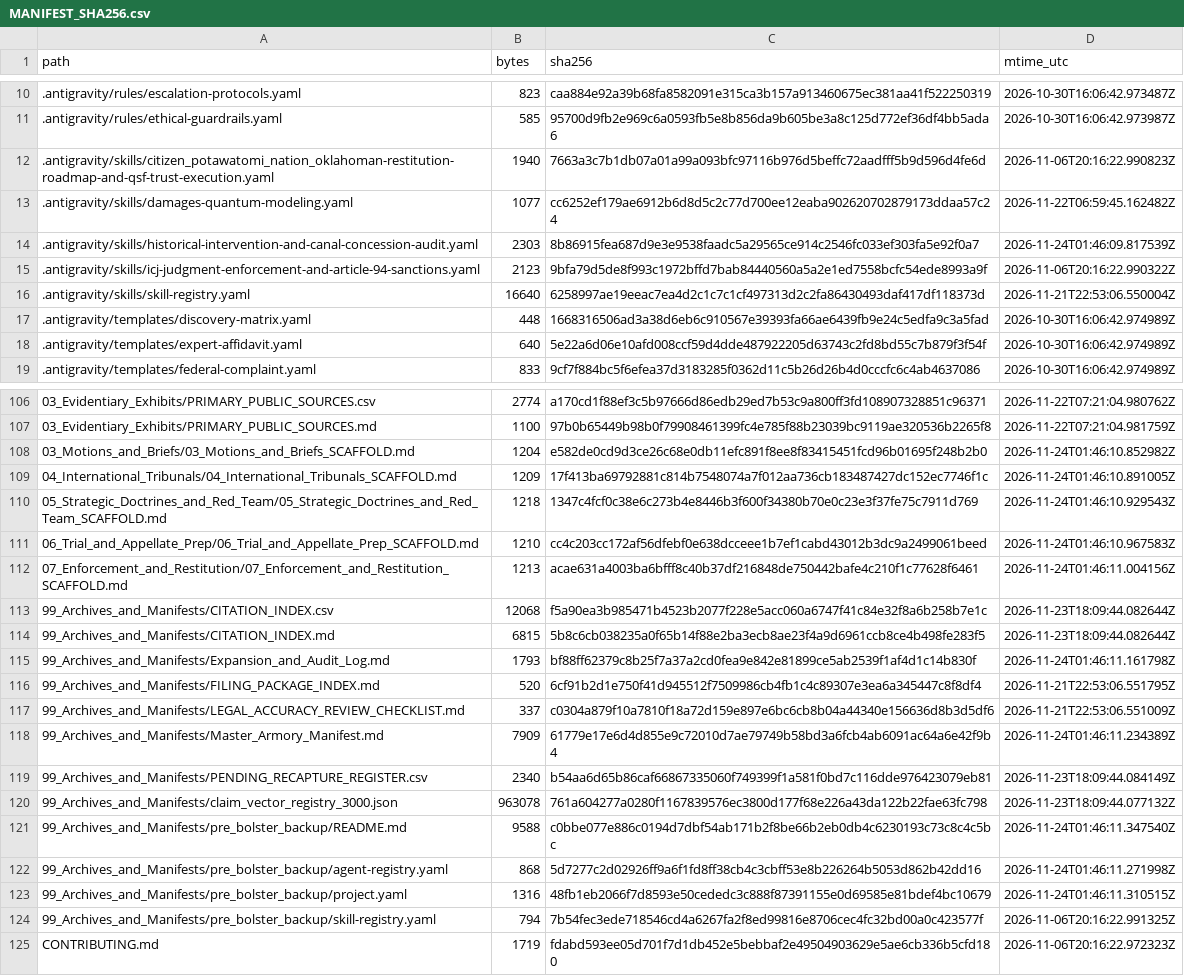
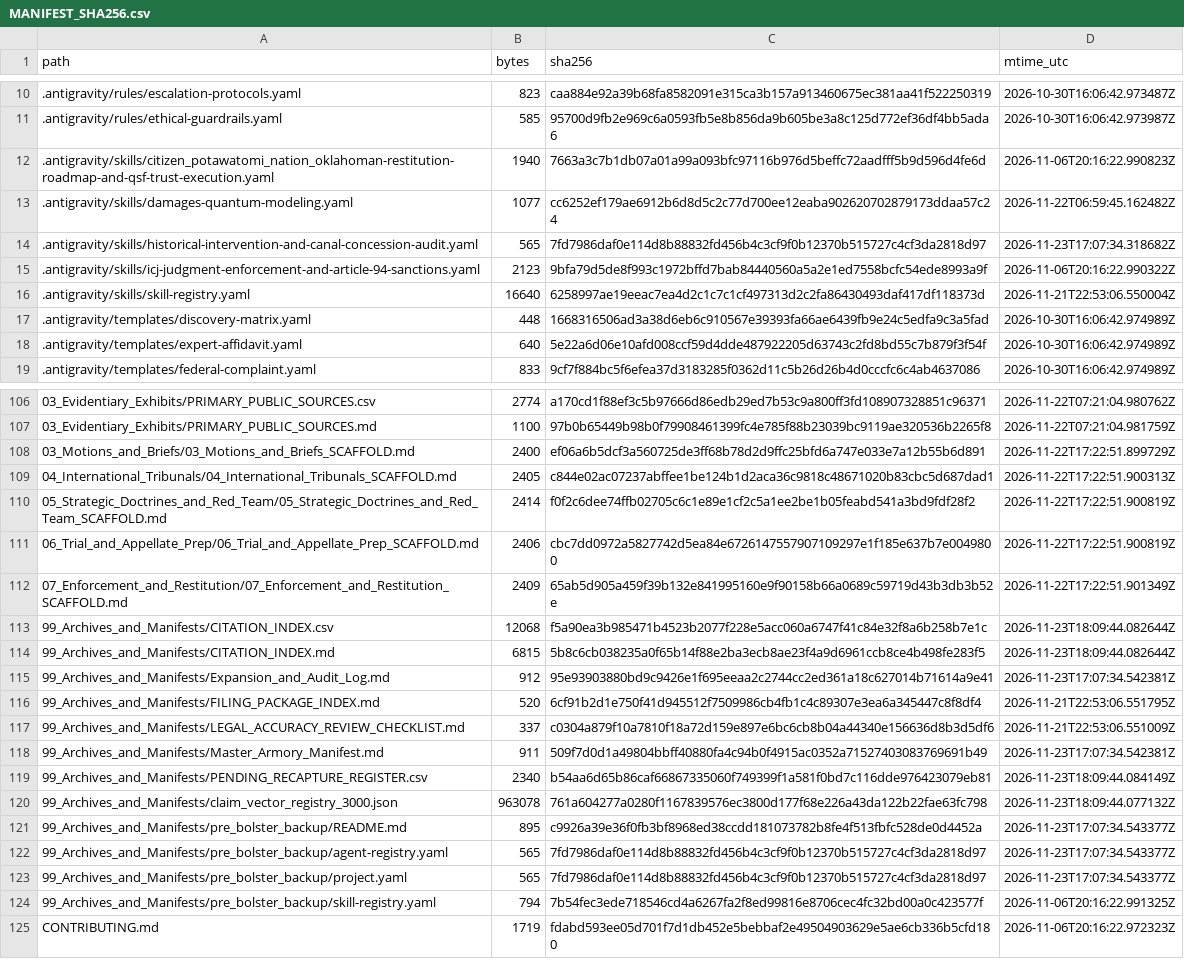
Before and after one commit to GlobalRestitutionAlliance/turtle-island-us-ok-citizen-potawatomi-nation-oklahoma-master-litigation, a CSV file: 99_Archives_and_Manifests/MANIFEST_SHA256.csv, drawn as a sheet; only a part is shown, gaps mark what is left out; the diff covers the shown part only.

```diff
--- a/99_Archives_and_Manifests/MANIFEST_SHA256.csv
+++ b/99_Archives_and_Manifests/MANIFEST_SHA256.csv
@@ -13,3 +13,3 @@ path,bytes,sha256,mtime_utc
 .antigravity/skills/damages-quantum-modeling.yaml,1077,cc6252ef179ae6912b6d8d5c2c77d700ee12eaba902620702879173ddaa57c24,2026-11-22T06:59:45.162482Z
-.antigravity/skills/historical-intervention-and-canal-concession-audit.yaml,2303,8b86915fea687d9e3e9538faadc5a29565ce914c2546fc033ef303fa5e92f0a7,2026-11-24T01:46:09.817539Z
+.antigravity/skills/historical-intervention-and-canal-concession-audit.yaml,565,7fd7986daf0e114d8b88832fd456b4c3cf9f0b12370b515727c4cf3da2818d97,2026-11-23T17:07:34.318682Z
 .antigravity/skills/icj-judgment-enforcement-and-article-94-sanctions.yaml,2123,9bfa79d5de8f993c1972bffd7bab84440560a5a2e1ed7558bcfc54ede8993a9f,2026-11-06T20:16:22.990322Z
@@ -107,18 +107,18 @@ path,bytes,sha256,mtime_utc
 03_Evidentiary_Exhibits/PRIMARY_PUBLIC_SOURCES.md,1100,97b0b65449b98b0f79908461399fc4e785f88b23039bc9119ae320536b2265f8,2026-11-22T07:21:04.981759Z
-03_Motions_and_Briefs/03_Motions_and_Briefs_SCAFFOLD.md,1204,e582de0cd9d3ce26c68e0db11efc891f8ee8f83415451fcd96b01695f248b2b0,2026-11-24T01:46:10.852982Z
-04_International_Tribunals/04_International_Tribunals_SCAFFOLD.md,1209,17f413ba69792881c814b7548074a7f012aa736cb183487427dc152ec7746f1c,2026-11-24T01:46:10.891005Z
-05_Strategic_Doctrines_and_Red_Team/05_Strategic_Doctrines_and_Red_Team_SCAFFOLD.md,1218,1347c4fcf0c38e6c273b4e8446b3f600f34380b70e0c23e3f37fe75c7911d769,2026-11-24T01:46:10.929543Z
-06_Trial_and_Appellate_Prep/06_Trial_and_Appellate_Prep_SCAFFOLD.md,1210,cc4c203cc172af56dfebf0e638dcceee1b7ef1cabd43012b3dc9a2499061beed,2026-11-24T01:46:10.967583Z
-07_Enforcement_and_Restitution/07_Enforcement_and_Restitution_SCAFFOLD.md,1213,acae631a4003ba6bfff8c40b37df216848de750442bafe4c210f1c77628f6461,2026-11-24T01:46:11.004156Z
+03_Motions_and_Briefs/03_Motions_and_Briefs_SCAFFOLD.md,2400,ef06a6b5dcf3a560725de3ff68b78d2d9ffc25bfd6a747e033e7a12b55b6d891,2026-11-22T17:22:51.899729Z
+04_International_Tribunals/04_International_Tribunals_SCAFFOLD.md,2405,c844e02ac07237abffee1be124b1d2aca36c9818c48671020b83cbc5d687dad1,2026-11-22T17:22:51.900313Z
+05_Strategic_Doctrines_and_Red_Team/05_Strategic_Doctrines_and_Red_Team_SCAFFOLD.md,2414,f0f2c6dee74ffb02705c6c1e89e1cf2c5a1ee2be1b05feabd541a3bd9fdf28f2,2026-11-22T17:22:51.900819Z
+06_Trial_and_Appellate_Prep/06_Trial_and_Appellate_Prep_SCAFFOLD.md,2406,cbc7dd0972a5827742d5ea84e6726147557907109297e1f185e637b7e0049800,2026-11-22T17:22:51.900819Z
+07_Enforcement_and_Restitution/07_Enforcement_and_Restitution_SCAFFOLD.md,2409,65ab5d905a459f39b132e841995160e9f90158b66a0689c59719d43b3db3b52e,2026-11-22T17:22:51.901349Z
 99_Archives_and_Manifests/CITATION_INDEX.csv,12068,f5a90ea3b985471b4523b2077f228e5acc060a6747f41c84e32f8a6b258b7e1c,2026-11-23T18:09:44.082644Z
 99_Archives_and_Manifests/CITATION_INDEX.md,6815,5b8c6cb038235a0f65b14f88e2ba3ecb8ae23f4a9d6961ccb8ce4b498fe283f5,2026-11-23T18:09:44.082644Z
-99_Archives_and_Manifests/Expansion_and_Audit_Log.md,1793,bf88ff62379c8b25f7a37a2cd0fea9e842e81899ce5ab2539f1af4d1c14b830f,2026-11-24T01:46:11.161798Z
+99_Archives_and_Manifests/Expansion_and_Audit_Log.md,912,95e93903880bd9c9426e1f695eeaa2c2744cc2ed361a18c627014b71614a9e41,2026-11-23T17:07:34.542381Z
 99_Archives_and_Manifests/FILING_PACKAGE_INDEX.md,520,6cf91b2d1e750f41d945512f7509986cb4fb1c4c89307e3ea6a345447c8f8df4,2026-11-21T22:53:06.551795Z
 99_Archives_and_Manifests/LEGAL_ACCURACY_REVIEW_CHECKLIST.md,337,c0304a879f10a7810f18a72d159e897e6bc6cb8b04a44340e156636d8b3d5df6,2026-11-21T22:53:06.551009Z
-99_Archives_and_Manifests/Master_Armory_Manifest.md,7909,61779e17e6d4d855e9c72010d7ae79749b58bd3a6fcb4ab6091ac64a6e42f9b4,2026-11-24T01:46:11.234389Z
+99_Archives_and_Manifests/Master_Armory_Manifest.md,911,509f7d0d1a49804bbff40880fa4c94b0f4915ac0352a71527403083769691b49,2026-11-23T17:07:34.542381Z
 99_Archives_and_Manifests/PENDING_RECAPTURE_REGISTER.csv,2340,b54aa6d65b86caf66867335060f749399f1a581f0bd7c116dde976423079eb81,2026-11-23T18:09:44.084149Z
 99_Archives_and_Manifests/claim_vector_registry_3000.json,963078,761a604277a0280f1167839576ec3800d177f68e226a43da122b22fae63fc798,2026-11-23T18:09:44.077132Z
-99_Archives_and_Manifests/pre_bolster_backup/README.md,9588,c0bbe077e886c0194d7dbf54ab171b2f8be66b2eb0db4c6230193c73c8c4c5bc,2026-11-24T01:46:11.347540Z
-99_Archives_and_Manifests/pre_bolster_backup/agent-registry.yaml,868,5d7277c2d02926ff9a6f1fd8ff38cb4c3cbff53e8b226264b5053d862b42dd16,2026-11-24T01:46:11.271998Z
-99_Archives_and_Manifests/pre_bolster_backup/project.yaml,1316,48fb1eb2066f7d8593e50cededc3c888f87391155e0d69585e81bdef4bc10679,2026-11-24T01:46:11.310515Z
+99_Archives_and_Manifests/pre_bolster_backup/README.md,895,c9926a39e36f0fb3bf8968ed38ccdd181073782b8fe4f513fbfc528de0d4452a,2026-11-23T17:07:34.543377Z
+99_Archives_and_Manifests/pre_bolster_backup/agent-registry.yaml,565,7fd7986daf0e114d8b88832fd456b4c3cf9f0b12370b515727c4cf3da2818d97,2026-11-23T17:07:34.543377Z
+99_Archives_and_Manifests/pre_bolster_backup/project.yaml,565,7fd7986daf0e114d8b88832fd456b4c3cf9f0b12370b515727c4cf3da2818d97,2026-11-23T17:07:34.543377Z
 99_Archives_and_Manifests/pre_bolster_backup/skill-registry.yaml,794,7b54fec3ede718546cd4a6267fa2f8ed99816e8706cec4fc32bd00a0c423577f,2026-11-06T20:16:22.991325Z
```
Also changed, not shown: 77 edited cells elsewhere in this file, 37 other files.
